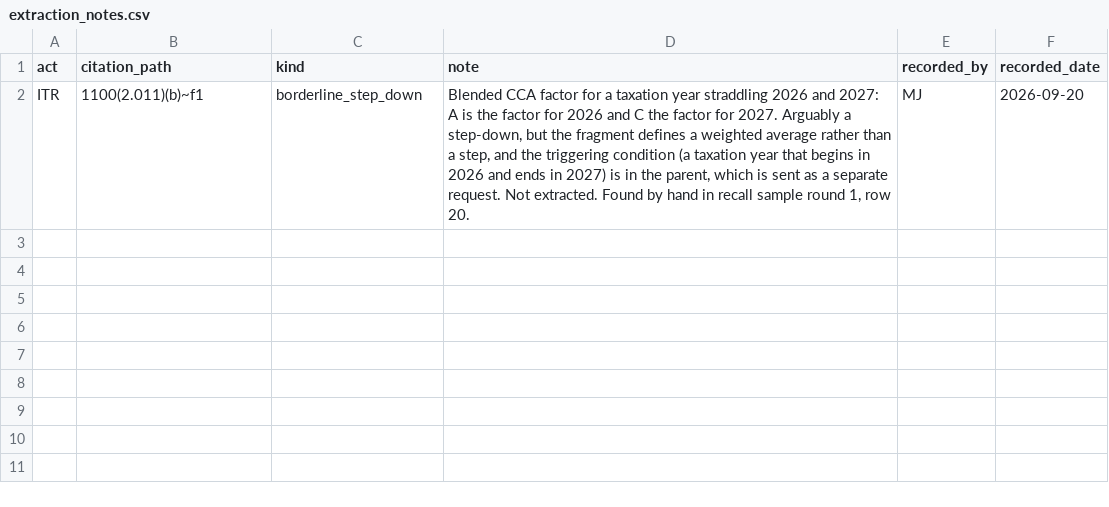
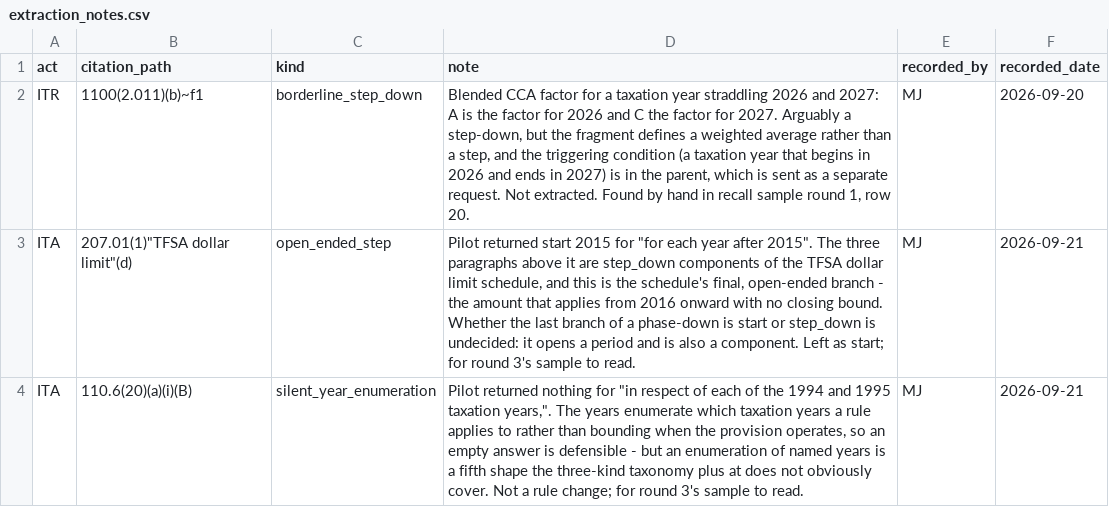
Before and after one commit to Kindify/Portage, a CSV file: data/extraction_notes.csv, drawn as a sheet.

```diff
--- a/data/extraction_notes.csv
+++ b/data/extraction_notes.csv
@@ -2 +2,3 @@ act,citation_path,kind,note,recorded_by,recorded_date
 ITR,1100(2.011)(b)~f1,borderline_step_down,"Blended CCA factor for a taxation year straddling 2026 and 2027: A is the factor for 2026 and C the factor for 2027. Arguably a step-down, but the fragment defines a weighted average rather than a step, and the triggering condition (a taxation year that begins in 2026 and ends in 2027) is in the parent, which is sent as a separate request. Not extracted. Found by hand in recall sample round 1, row 20.",MJ,2026-09-20
+ITA,"207.01(1)""TFSA dollar limit""(d)",open_ended_step,"Pilot returned start 2015 for ""for each year after 2015"". The three paragraphs above it are step_down components of the TFSA dollar limit schedule, and this is the schedule's final, open-ended branch - the amount that applies from 2016 onward with no closing bound. Whether the last branch of a phase-down is start or step_down is undecided: it opens a period and is also a component. Left as start; for round 3's sample to read.",MJ,2026-09-21
+ITA,110.6(20)(a)(i)(B),silent_year_enumeration,"Pilot returned nothing for ""in respect of each of the 1994 and 1995 taxation years,"". The years enumerate which taxation years a rule applies to rather than bounding when the provision operates, so an empty answer is defensible - but an enumeration of named years is a fifth shape the three-kind taxonomy plus at does not obviously cover. Not a rule change; for round 3's sample to read.",MJ,2026-09-21
```
Also changed, not shown: data/provision_temporal_scope.csv, data/temporal_scope_batches.csv, 2 other files.
